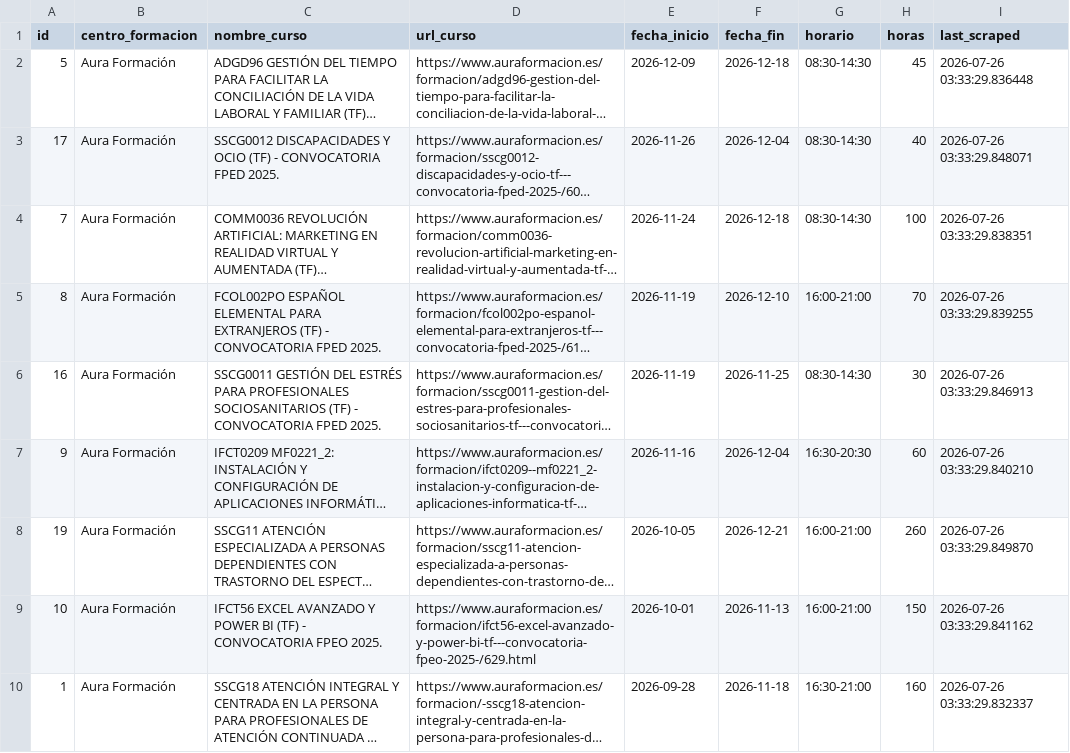
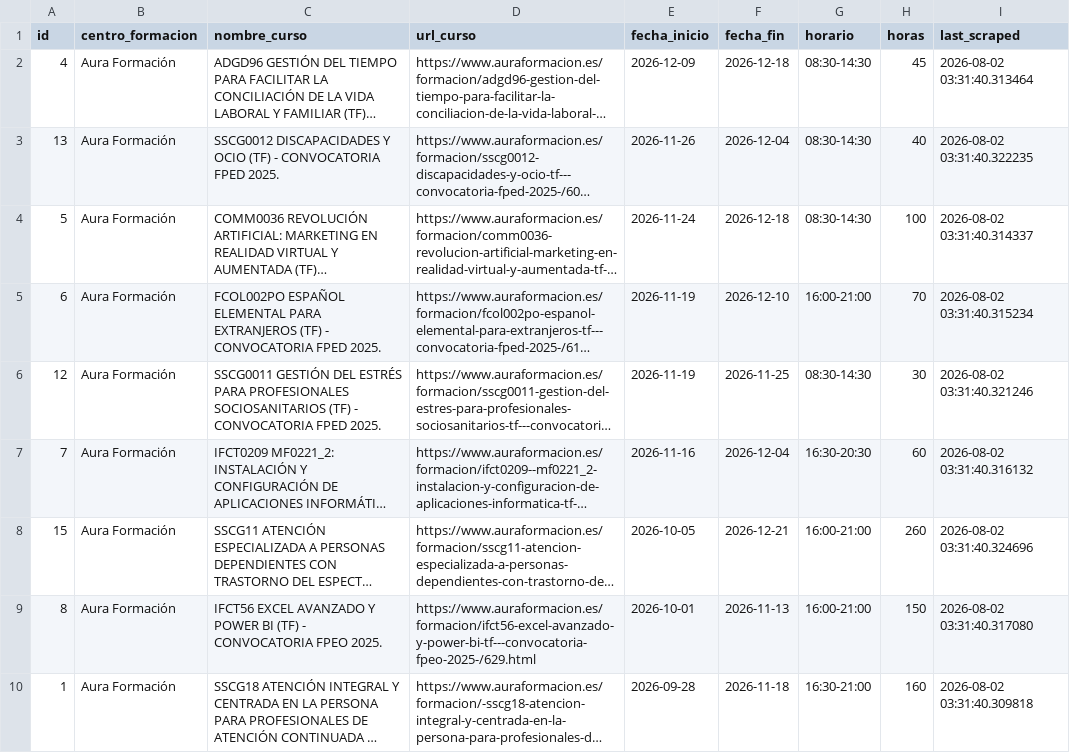
Before and after one commit to onemorenoobyt/scrapper-cursos, a CSV file: cursos_actualizados.csv, drawn as a sheet; only a part is shown; long unchanged cells end in …; the diff covers the shown part only; the diff names each change by its address in the sheet, - before the commit and + after, or states it on an @@ line.

```diff
--- a/cursos_actualizados.csv
+++ b/cursos_actualizados.csv
-A2 (id): 5
+A2 (id): 4
-I2 (last_scraped): 2026-07-26 03:33:29.836448
+I2 (last_scraped): 2026-08-02 03:31:40.313464
-A3 (id): 17
+A3 (id): 13
-I3 (last_scraped): 2026-07-26 03:33:29.848071
+I3 (last_scraped): 2026-08-02 03:31:40.322235
-A4 (id): 7
+A4 (id): 5
-I4 (last_scraped): 2026-07-26 03:33:29.838351
+I4 (last_scraped): 2026-08-02 03:31:40.314337
-A5 (id): 8
+A5 (id): 6
-I5 (last_scraped): 2026-07-26 03:33:29.839255
+I5 (last_scraped): 2026-08-02 03:31:40.315234
-A6 (id): 16
+A6 (id): 12
-I6 (last_scraped): 2026-07-26 03:33:29.846913
+I6 (last_scraped): 2026-08-02 03:31:40.321246
-A7 (id): 9
+A7 (id): 7
-I7 (last_scraped): 2026-07-26 03:33:29.840210
+I7 (last_scraped): 2026-08-02 03:31:40.316132
-A8 (id): 19
+A8 (id): 15
-I8 (last_scraped): 2026-07-26 03:33:29.849870
+I8 (last_scraped): 2026-08-02 03:31:40.324696
-A9 (id): 10
+A9 (id): 8
-I9 (last_scraped): 2026-07-26 03:33:29.841162
+I9 (last_scraped): 2026-08-02 03:31:40.317080
-I10 (last_scraped): 2026-07-26 03:33:29.832337
+I10 (last_scraped): 2026-08-02 03:31:40.309818
```
Also changed, not shown: 4 removed rows and 22 edited cells elsewhere in this file.
